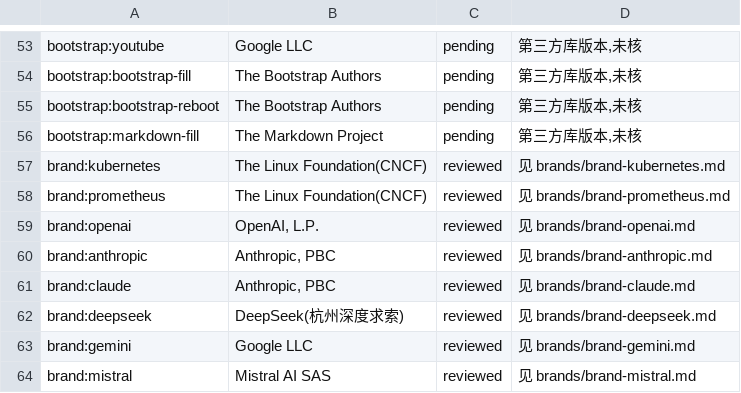
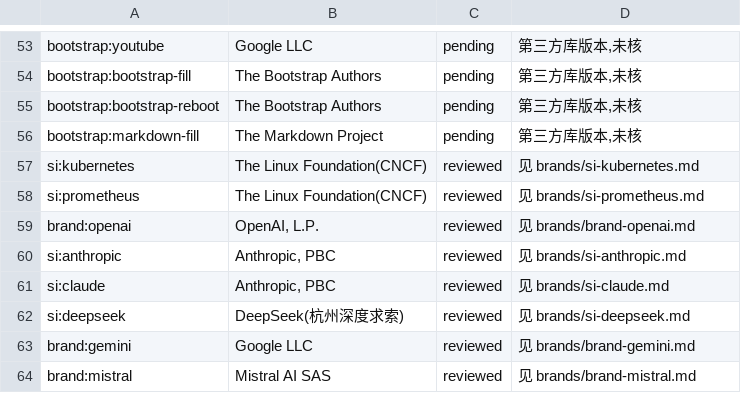
Before and after one commit to iconbase/iconbase, a TSV file: brands/trademarks.tsv, drawn as a sheet; only a part is shown, gaps mark what is left out.

Commit message:
refactor: brand: keeps only what we maintain ourselves
A brand that Simple Icons already provides does not sit in brand: a second
time — the artwork comes from si:, but the licence analysis follows it: the
id of those five brands/*.md records changes to the si: prefix, so the
verdict, the trademark owner and the usage restrictions are all kept.

brand: is left with the five that Simple Icons does not have: chatgpt /
gemini / grok / mistral / openai.

```diff
--- a/brands/trademarks.tsv
+++ b/brands/trademarks.tsv
@@ -56,8 +56,8 @@ bootstrap:bootstrap-reboot	The Bootstrap Authors	pending	第三方库版本,未
 bootstrap:markdown-fill	The Markdown Project	pending	第三方库版本,未核
-brand:kubernetes	The Linux Foundation(CNCF)	reviewed	见 brands/brand-kubernetes.md
-brand:prometheus	The Linux Foundation(CNCF)	reviewed	见 brands/brand-prometheus.md
+si:kubernetes	The Linux Foundation(CNCF)	reviewed	见 brands/si-kubernetes.md
+si:prometheus	The Linux Foundation(CNCF)	reviewed	见 brands/si-prometheus.md
 brand:openai	OpenAI, L.P.	reviewed	见 brands/brand-openai.md
-brand:anthropic	Anthropic, PBC	reviewed	见 brands/brand-anthropic.md
-brand:claude	Anthropic, PBC	reviewed	见 brands/brand-claude.md
-brand:deepseek	DeepSeek(杭州深度求索)	reviewed	见 brands/brand-deepseek.md
+si:anthropic	Anthropic, PBC	reviewed	见 brands/si-anthropic.md
+si:claude	Anthropic, PBC	reviewed	见 brands/si-claude.md
+si:deepseek	DeepSeek(杭州深度求索)	reviewed	见 brands/si-deepseek.md
 brand:gemini	Google LLC	reviewed	见 brands/brand-gemini.md
```
Also changed, not shown: catalog.tsv, star.tsv, 19 other files.
